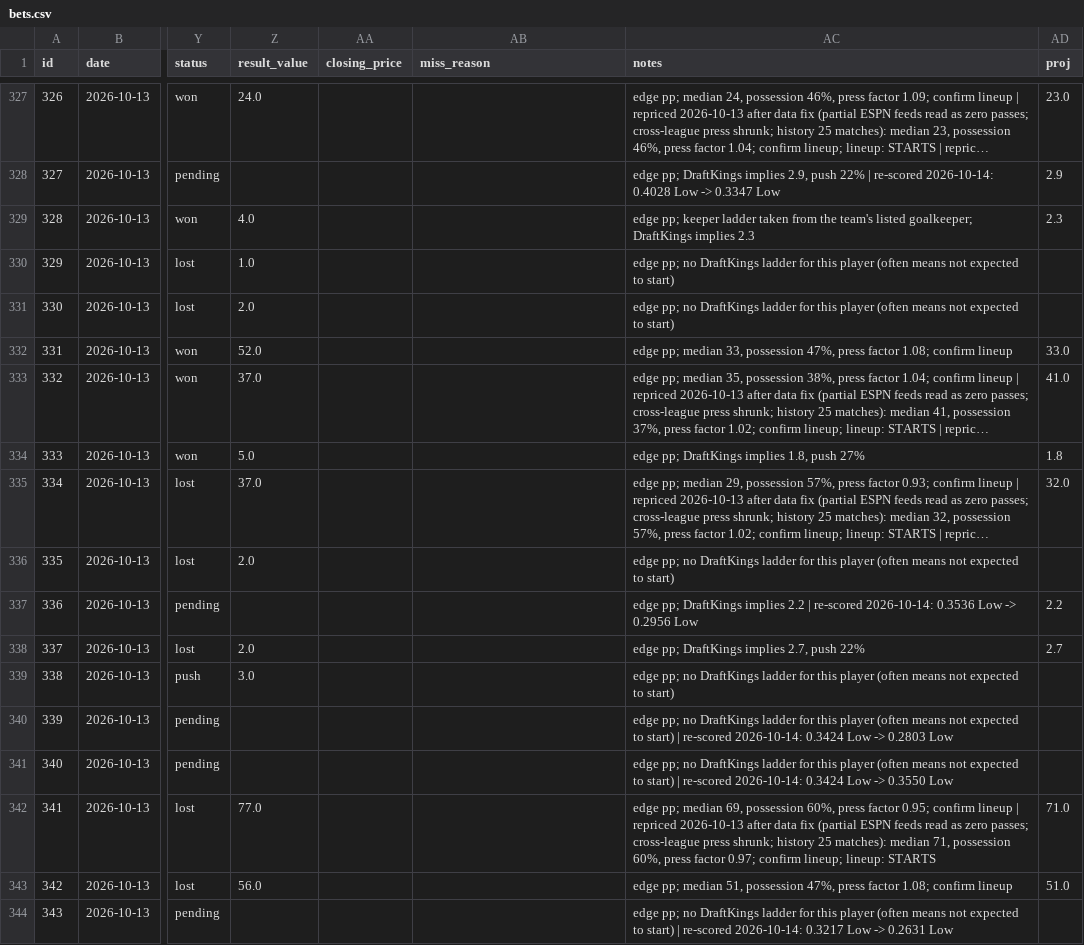
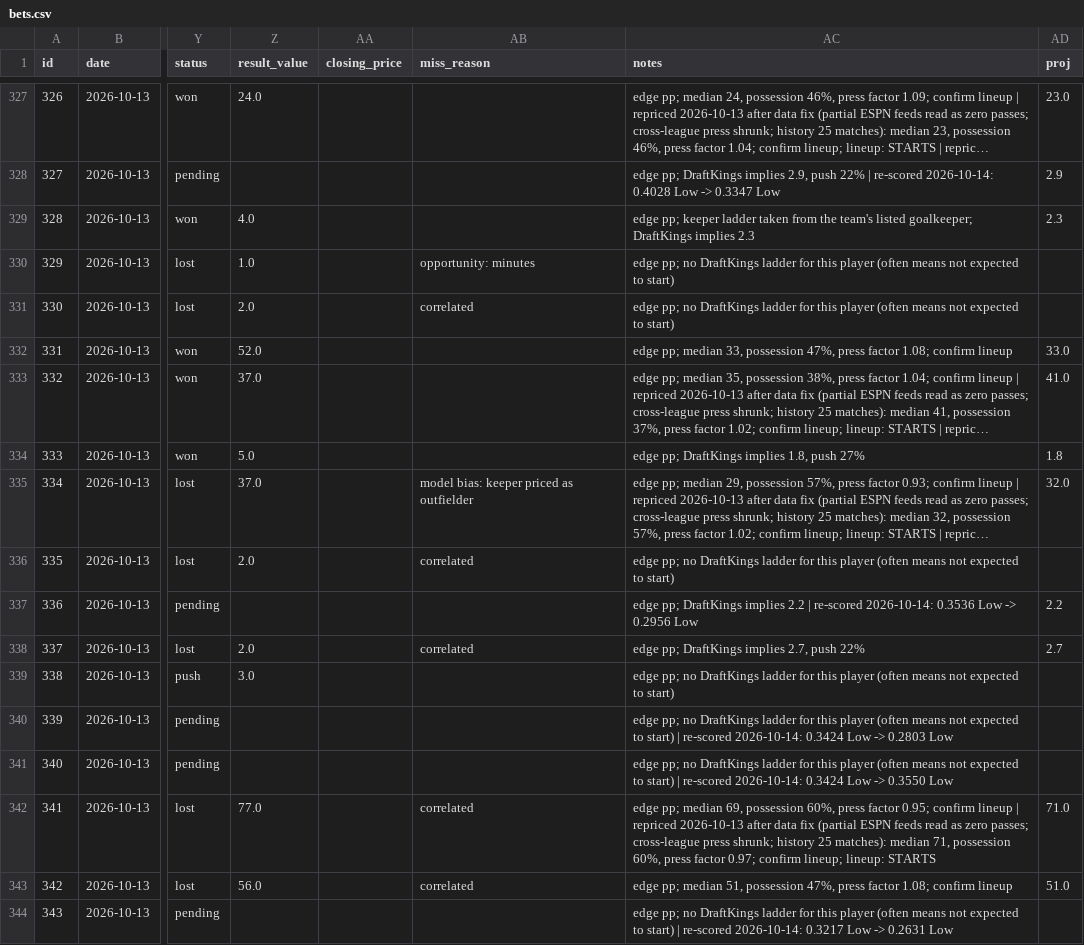
Before and after one commit to ericc112/test, a CSV file: betting/data/bets.csv, drawn as a sheet; only a part is shown, gaps mark what is left out; long unchanged cells end in …; the diff covers the shown part only; the diff names each change by its address in the sheet, - before the commit and + after, or states it on an @@ line.

```diff
--- a/betting/data/bets.csv
+++ b/betting/data/bets.csv
-AB330 (miss_reason): (empty)
+AB330 (miss_reason): opportunity: minutes
-AB331 (miss_reason): (empty)
+AB331 (miss_reason): correlated
-AB335 (miss_reason): (empty)
+AB335 (miss_reason): model bias: keeper priced as outfielder
-AB336 (miss_reason): (empty)
+AB336 (miss_reason): correlated
-AB338 (miss_reason): (empty)
+AB338 (miss_reason): correlated
-AB342:AB343 (miss_reason): (empty)
+AB342:AB343 (miss_reason): correlated
```
Also changed, not shown: 126 edited cells elsewhere in this file, 4 other files.
